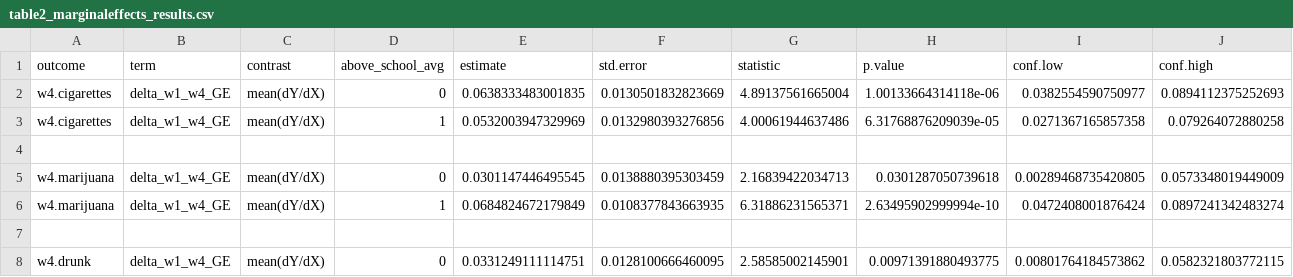
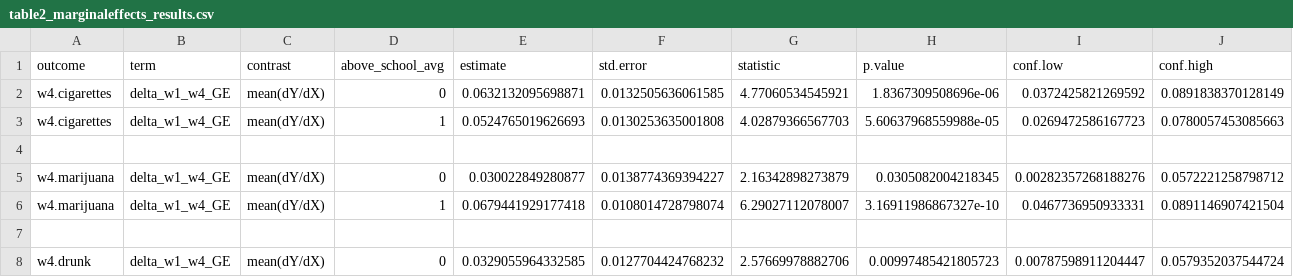
Before and after one commit to jacobjameson/masculinity-and-toxins, a CSV file: tables:figures/table2_marginaleffects_results.csv, drawn as a sheet; only a part is shown; the diff covers the shown part only.

```diff
--- a/tables:figures/table2_marginaleffects_results.csv
+++ b/tables:figures/table2_marginaleffects_results.csv
@@ -1,8 +1,8 @@
 outcome,term,contrast,above_school_avg,estimate,std.error,statistic,p.value,conf.low,conf.high
-w4.cigarettes,delta_w1_w4_GE,mean(dY/dX),0,0.0638333483001835,0.0130501832823669,4.89137561665004,1.00133664314118e-06,0.0382554590750977,0.0894112375252693
-w4.cigarettes,delta_w1_w4_GE,mean(dY/dX),1,0.0532003947329969,0.0132980393276856,4.00061944637486,6.31768876209039e-05,0.0271367165857358,0.079264072880258
+w4.cigarettes,delta_w1_w4_GE,mean(dY/dX),0,0.0632132095698871,0.0132505636061585,4.77060534545921,1.8367309508696e-06,0.0372425821269592,0.0891838370128149
+w4.cigarettes,delta_w1_w4_GE,mean(dY/dX),1,0.0524765019626693,0.0130253635001808,4.02879366567703,5.60637968559988e-05,0.0269472586167723,0.0780057453085663
 ,,,,,,,,,
-w4.marijuana,delta_w1_w4_GE,mean(dY/dX),0,0.0301147446495545,0.0138880395303459,2.16839422034713,0.0301287050739618,0.00289468735420805,0.0573348019449009
-w4.marijuana,delta_w1_w4_GE,mean(dY/dX),1,0.0684824672179849,0.0108377843663935,6.31886231565371,2.63495902999994e-10,0.0472408001876424,0.0897241342483274
+w4.marijuana,delta_w1_w4_GE,mean(dY/dX),0,0.030022849280877,0.0138774369394227,2.16342898273879,0.0305082004218345,0.00282357268188276,0.0572221258798712
+w4.marijuana,delta_w1_w4_GE,mean(dY/dX),1,0.0679441929177418,0.0108014728798074,6.29027112078007,3.16911986867327e-10,0.0467736950933331,0.0891146907421504
 ,,,,,,,,,
-w4.drunk,delta_w1_w4_GE,mean(dY/dX),0,0.0331249111114751,0.0128100666460095,2.58585002145901,0.00971391880493775,0.00801764184573862,0.0582321803772115
+w4.drunk,delta_w1_w4_GE,mean(dY/dX),0,0.0329055964332585,0.0127704424768232,2.57669978882706,0.00997485421805723,0.00787598911204447,0.0579352037544724
```
Also changed, not shown: 30 edited cells elsewhere in this file, tables:figures/table2_regression_results.csv, 7 other files.
